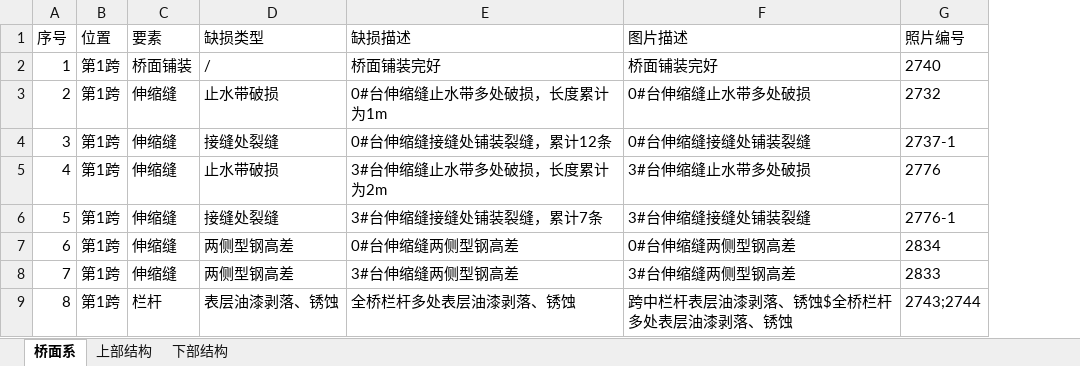
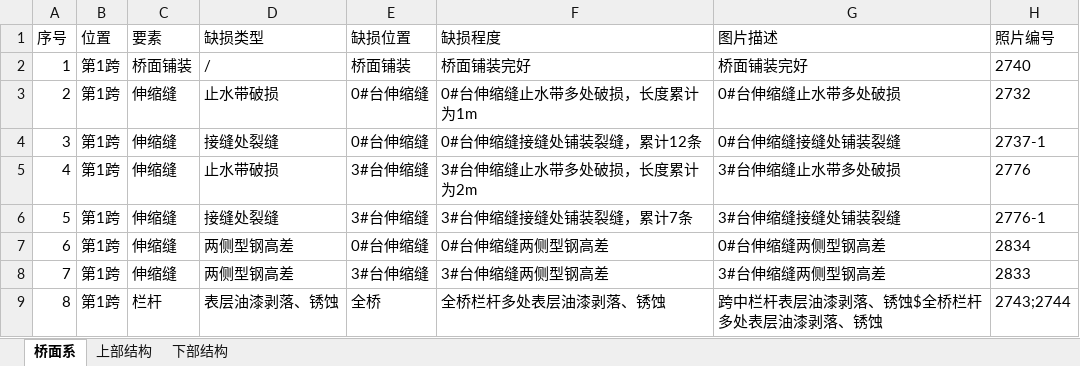
Before and after one commit to zjkl19/AutoRegularInspection, an Excel workbook: AutoRegularInspection/外观检查.xlsx, sheet 桥面系, drawn as a sheet; only a part is shown; values as stored, in another font and other column widths than the file's, no borders; addresses are those after the commit; the diff names each change by its address in the sheet, - before the commit and + after, or states it on an @@ line.

```diff
--- a/AutoRegularInspection/外观检查.xlsx (sheet 桥面系)
+++ b/AutoRegularInspection/外观检查.xlsx (sheet 桥面系)
+column E (缺损位置), rows 2-9: 桥面铺装 | 0#台伸缩缝 | 0#台伸缩缝 | 3#台伸缩缝 | 3#台伸缩缝 | 0#台伸缩缝 | 3#台伸缩缝 | 全桥
-F1: 缺损描述
+F1: 缺损程度
```
Also changed, not shown: sheet 下部结构, sheet 上部结构, AutoRegularInspection/外观检查 - 副本.xlsx, 20 other files.
